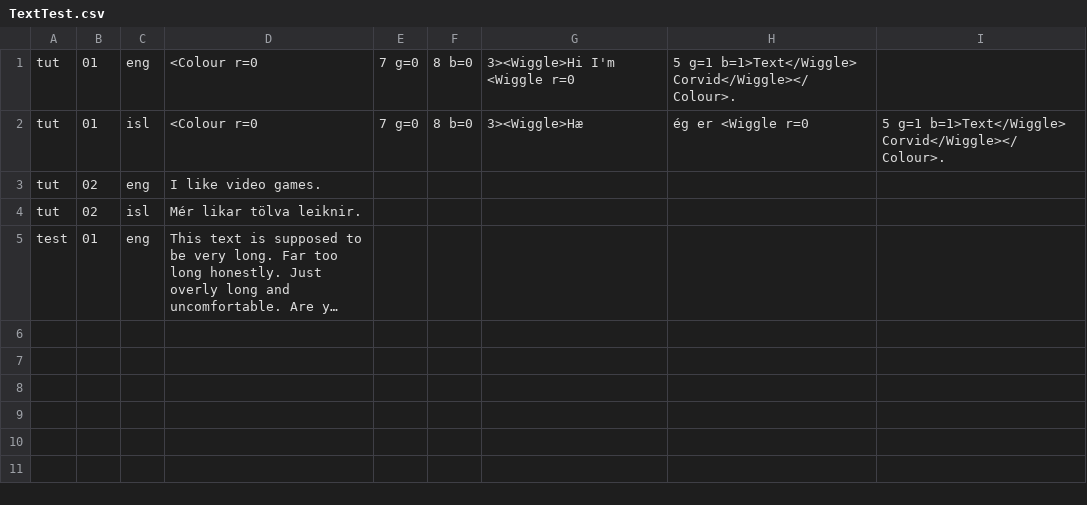
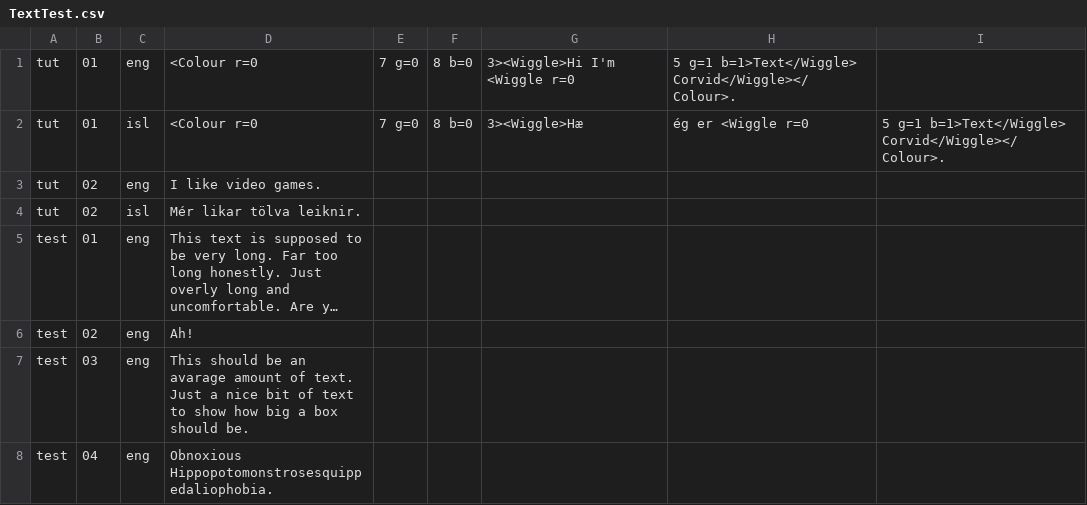
Before and after one commit to ByPossum/com.Ludophoria.TextCorvid, a CSV file: Assets/com.Ludophoria.TextCorvid/Runtime/Text/TextTest.csv, drawn as a sheet; long unchanged cells end in …; the diff names each change by its address in the sheet, - before the commit and + after, or states it on an @@ line.

Commit message:
Resizable Text Box now works

```diff
--- a/Assets/com.Ludophoria.TextCorvid/Runtime/Text/TextTest.csv
+++ b/Assets/com.Ludophoria.TextCorvid/Runtime/Text/TextTest.csv
+row 6: test | 02 | eng | Ah!
+row 7: test | 03 | eng | This should be an avarage amount of text. Just a nice bit of text to show how big a box should be.
+row 8: test | 04 | eng | Obnoxious Hippopotomonstrosesquippedaliophobia.
```
Also changed, not shown: 8 other files.
